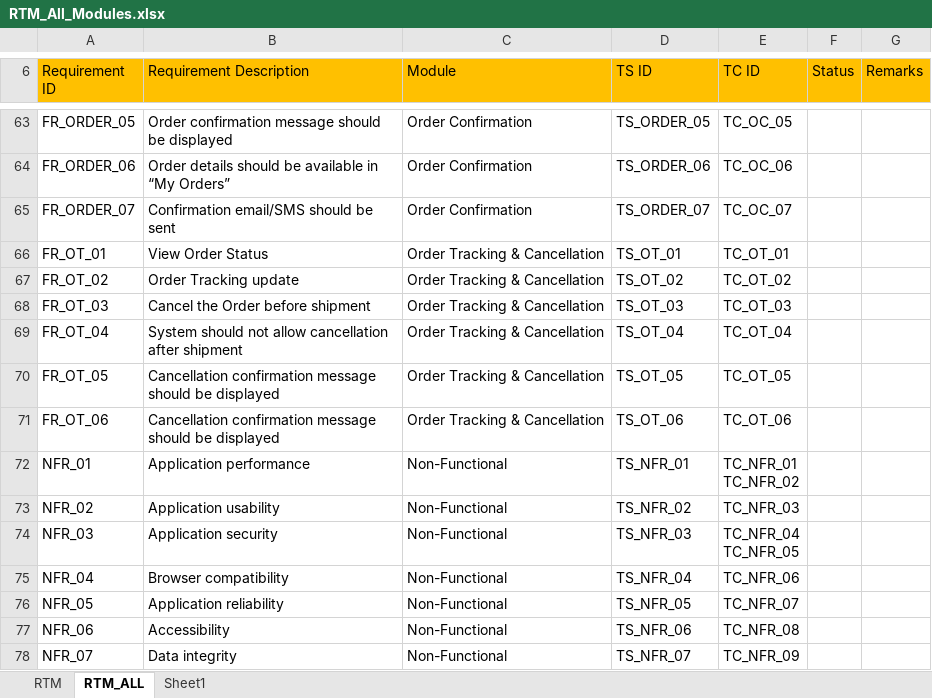
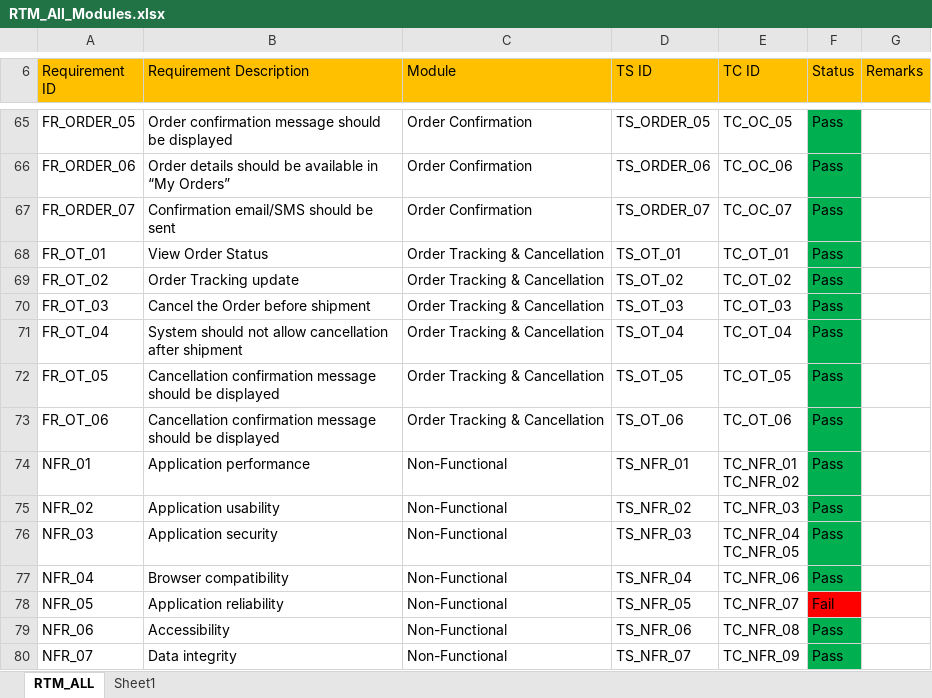
Before and after one commit to anithakoppad22/Manual-Testing-E-commerce-Amazon-, an Excel workbook: RTM_All_Modules.xlsx, sheet RTM_ALL, drawn as a sheet; only a part is shown, gaps mark what is left out; values as stored, in another font and other column widths than the file's, no borders; addresses are those after the commit; the diff covers the shown part only; the diff names each change by its address in the sheet, - before the commit and + after, or states it on an @@ line.

```diff
--- a/RTM_All_Modules.xlsx (sheet RTM_ALL)
+++ b/RTM_All_Modules.xlsx (sheet RTM_ALL)
-sheet tab: RTM
-F65:F77 (Status): (empty)
+F65:F77 (Status): Pass
-F65:F77 fill: none
+F65:F77 fill: #00B050
-F78 (Status): (empty)
+F78 (Status): Fail
-F78 fill: none
+F78 fill: #FF0000
-F79:F80 (Status): (empty)
+F79:F80 (Status): Pass
-F79:F80 fill: none
+F79:F80 fill: #00B050
```
Also changed, not shown: 2 added rows, 54 edited cells and cell formats elsewhere in this sheet, Test_Metrics_Report.xlsx, 3 other files.
